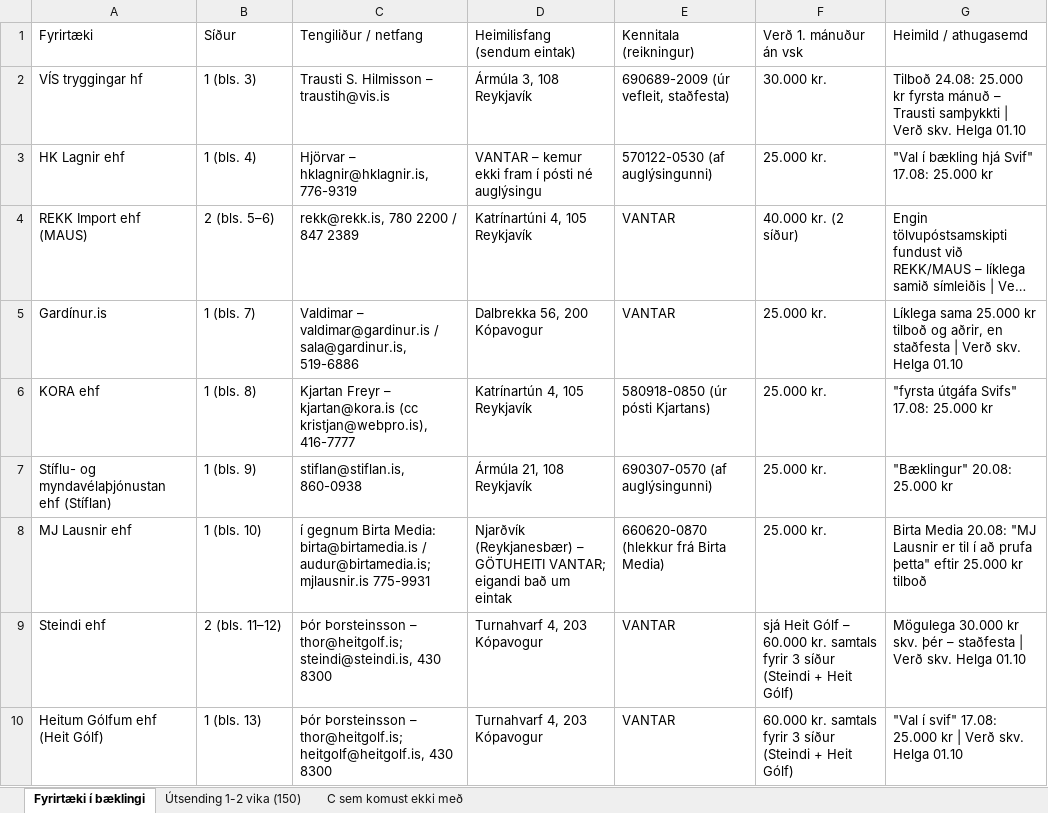
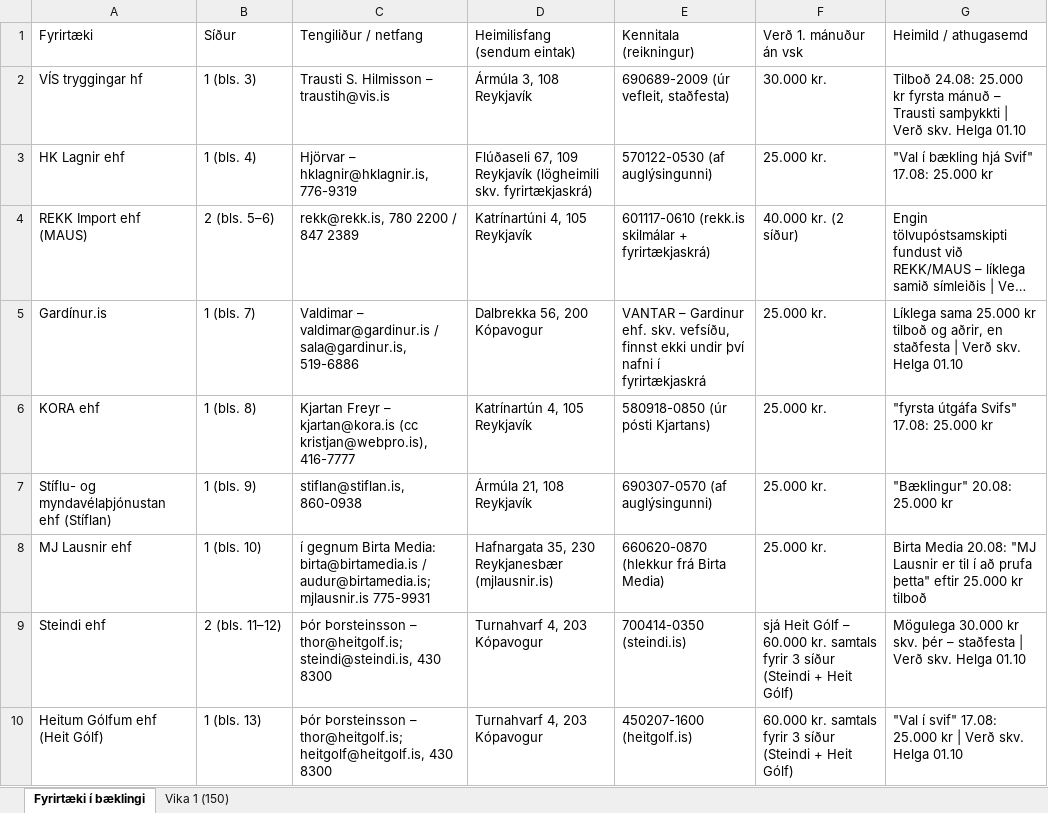
Before and after one commit to helgithorvalds-sketch/helgimestariii, an Excel workbook: svif_utsending_150.xlsx, sheet Fyrirtæki í bæklingi, drawn as a sheet; long unchanged cells end in …; values as stored, in another font and other column widths than the file's, no borders; the diff names each change by its address in the sheet, - before the commit and + after, or states it on an @@ line.

```diff
--- a/svif_utsending_150.xlsx (sheet Fyrirtæki í bæklingi)
+++ b/svif_utsending_150.xlsx (sheet Fyrirtæki í bæklingi)
-sheet tab: Útsending 1-2 vika (150)
+sheet tab: Vika 1 (150)
-sheet tab: C sem komust ekki með
-D3 (Heimilisfang (sendum eintak)): VANTAR – kemur ekki fram í pósti né auglýsingu
+D3 (Heimilisfang (sendum eintak)): Flúðaseli 67, 109 Reykjavík (lögheimili skv. fyrirtækjaskrá)
-E4 (Kennitala (reikningur)): VANTAR
+E4 (Kennitala (reikningur)): 601117-0610 (rekk.is skilmálar + fyrirtækjaskrá)
-E5 (Kennitala (reikningur)): VANTAR
+E5 (Kennitala (reikningur)): VANTAR – Gardinur ehf. skv. vefsíðu, finnst ekki undir því nafni í fyrirtækjaskrá
-D8 (Heimilisfang (sendum eintak)): Njarðvík (Reykjanesbær) – GÖTUHEITI VANTAR; eigandi bað um eintak
+D8 (Heimilisfang (sendum eintak)): Hafnargata 35, 230 Reykjanesbær (mjlausnir.is)
-E9 (Kennitala (reikningur)): VANTAR
+E9 (Kennitala (reikningur)): 700414-0350 (steindi.is)
-E10 (Kennitala (reikningur)): VANTAR
+E10 (Kennitala (reikningur)): 450207-1600 (heitgolf.is)
```
Also changed, not shown: sheet Vika 1 (150), 1 other file.
